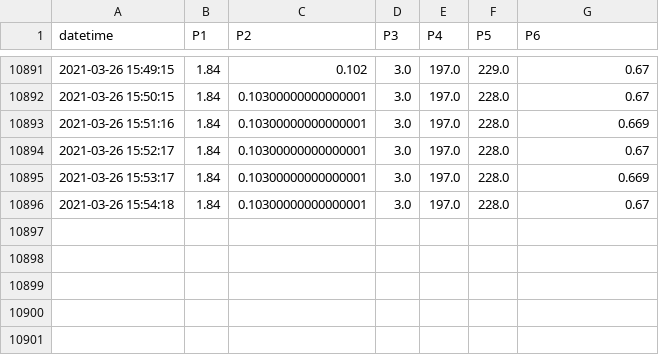
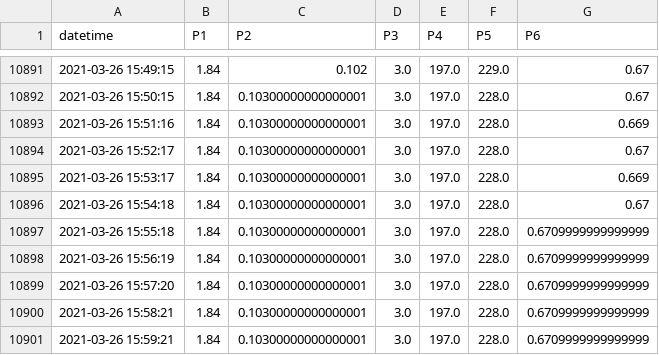
Before and after one commit to SciGEsN/SRC067, a CSV file: data/P.csv, drawn as a sheet; only a part is shown, gaps mark what is left out.

```diff
--- a/data/P.csv
+++ b/data/P.csv
@@ -10896 +10896,6 @@ datetime,P1,P2,P3,P4,P5,P6
 2021-03-26 15:54:18,1.84,0.10300000000000001,3.0,197.0,228.0,0.67
+2021-03-26 15:55:18,1.84,0.10300000000000001,3.0,197.0,228.0,0.6709999999999999
+2021-03-26 15:56:19,1.84,0.10300000000000001,3.0,197.0,228.0,0.6709999999999999
+2021-03-26 15:57:20,1.84,0.10300000000000001,3.0,197.0,228.0,0.6709999999999999
+2021-03-26 15:58:21,1.84,0.10300000000000001,3.0,197.0,228.0,0.6709999999999999
+2021-03-26 15:59:21,1.84,0.10300000000000001,3.0,197.0,228.0,0.6709999999999999
```
Also changed, not shown: data/T1.csv, data/T2.csv, 8 other files.
